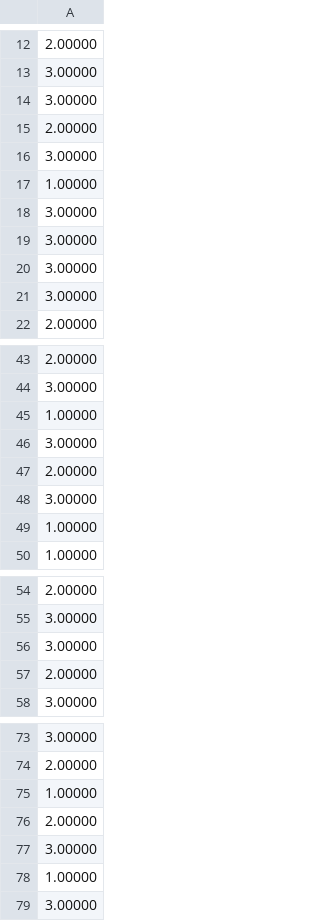
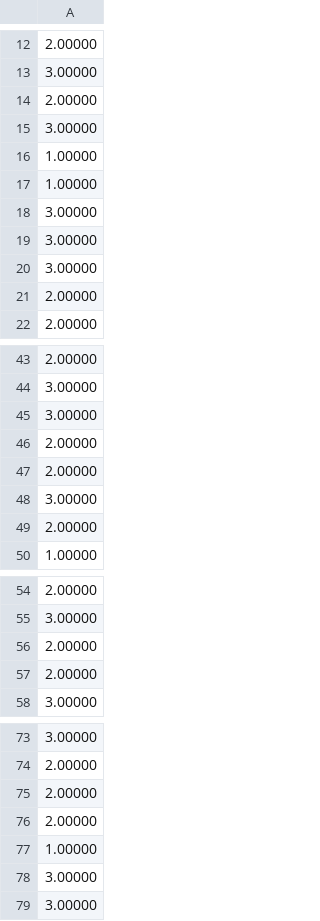
Before and after one commit to sherry9788/stock_prediction_NaN, a CSV file: result_log/result2.csv, drawn as a sheet; only a part is shown, gaps mark what is left out; the diff covers the shown part only.

```diff
--- a/result_log/result2.csv
+++ b/result_log/result2.csv
@@ -13,5 +13,5 @@
    3.00000
-   3.00000
    2.00000
    3.00000
+   1.00000
    1.00000
@@ -20,3 +20,3 @@
    3.00000
-   3.00000
+   2.00000
    2.00000
@@ -44,7 +44,7 @@
    3.00000
-   1.00000
    3.00000
    2.00000
+   2.00000
    3.00000
-   1.00000
+   2.00000
    1.00000
@@ -55,3 +55,3 @@
    3.00000
-   3.00000
+   2.00000
    2.00000
@@ -74,6 +74,6 @@
    2.00000
+   2.00000
+   2.00000
    1.00000
-   2.00000
    3.00000
-   1.00000
    3.00000
```
Also changed, not shown: 1 added row and 2 removed rows elsewhere in this file, result_log/result0.csv, result_log/result1.csv, 32 other files.
